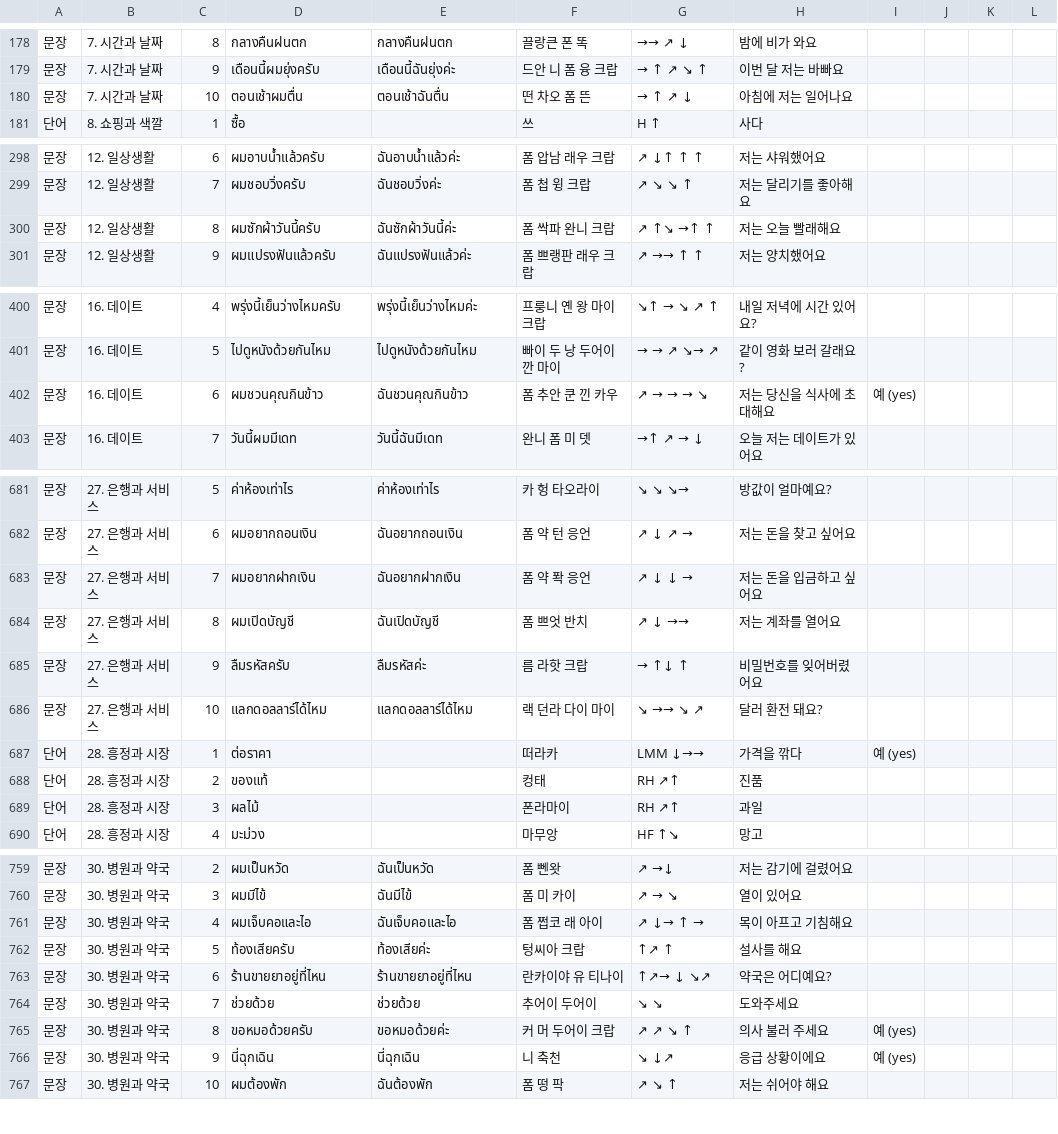
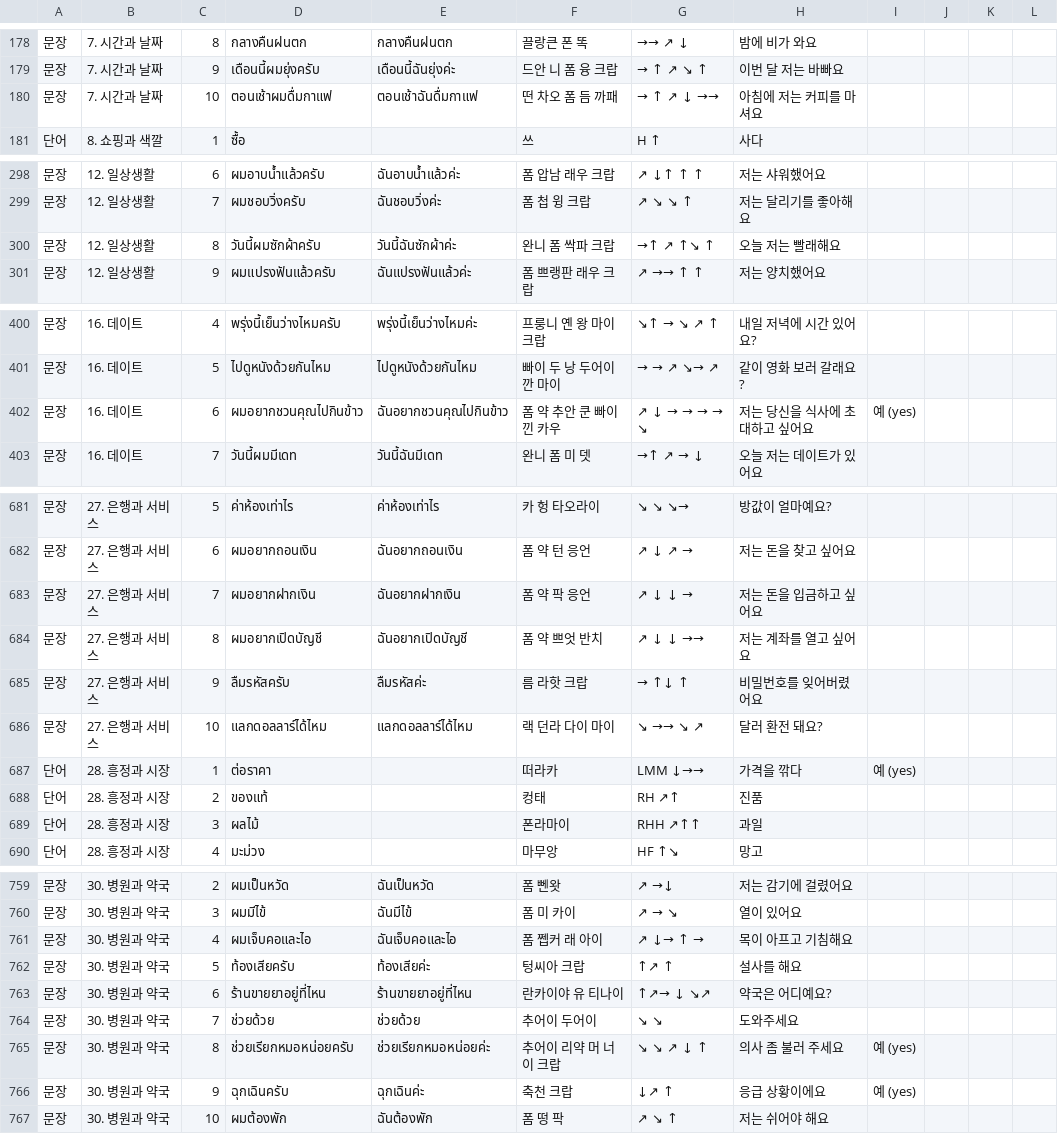
Before and after one commit to chrisguy7707-ui/sawasdee, a CSV file: docs/review/sawasdee-review.csv, drawn as a sheet; only a part is shown, gaps mark what is left out; the diff covers the shown part only.

```diff
--- a/docs/review/sawasdee-review.csv
+++ b/docs/review/sawasdee-review.csv
@@ -179,3 +179,3 @@
 문장,7. 시간과 날짜,9,เดือนนี้ผมยุ่งครับ,เดือนนี้ฉันยุ่งค่ะ,드안 니 폼 융 크랍,→ ↑ ↗ ↘ ↑,이번 달 저는 바빠요,,,,
-문장,7. 시간과 날짜,10,ตอนเช้าผมตื่น,ตอนเช้าฉันตื่น,떤 차오 폼 뜬,→ ↑ ↗ ↓,아침에 저는 일어나요,,,,
+문장,7. 시간과 날짜,10,ตอนเช้าผมดื่มกาแฟ,ตอนเช้าฉันดื่มกาแฟ,떤 차오 폼 듬 까패,→ ↑ ↗ ↓ →→,아침에 저는 커피를 마셔요,,,,
 단어,8. 쇼핑과 색깔,1,ซื้อ,,쓰,H ↑,사다,,,,
@@ -299,3 +299,3 @@
 문장,12. 일상생활,7,ผมชอบวิ่งครับ,ฉันชอบวิ่งค่ะ,폼 첩 윙 크랍,↗ ↘ ↘ ↑,저는 달리기를 좋아해요,,,,
-문장,12. 일상생활,8,ผมซักผ้าวันนี้ครับ,ฉันซักผ้าวันนี้ค่ะ,폼 싹파 완니 크랍,↗ ↑↘ →↑ ↑,저는 오늘 빨래해요,,,,
+문장,12. 일상생활,8,วันนี้ผมซักผ้าครับ,วันนี้ฉันซักผ้าค่ะ,완니 폼 싹파 크랍,→↑ ↗ ↑↘ ↑,오늘 저는 빨래해요,,,,
 문장,12. 일상생활,9,ผมแปรงฟันแล้วครับ,ฉันแปรงฟันแล้วค่ะ,폼 쁘랭판 래우 크랍,↗ →→ ↑ ↑,저는 양치했어요,,,,
@@ -401,3 +401,3 @@
 문장,16. 데이트,5,ไปดูหนังด้วยกันไหม,ไปดูหนังด้วยกันไหม,빠이 두 낭 두어이깐 마이,→ → ↗ ↘→ ↗,같이 영화 보러 갈래요?,,,,
-문장,16. 데이트,6,ผมชวนคุณกินข้าว,ฉันชวนคุณกินข้าว,폼 추안 쿤 낀 카우,↗ → → → ↘,저는 당신을 식사에 초대해요,예 (yes),,,
+문장,16. 데이트,6,ผมอยากชวนคุณไปกินข้าว,ฉันอยากชวนคุณไปกินข้าว,폼 약 추안 쿤 빠이 낀 카우,↗ ↓ → → → → ↘,저는 당신을 식사에 초대하고 싶어요,예 (yes),,,
 문장,16. 데이트,7,วันนี้ผมมีเดท,วันนี้ฉันมีเดท,완니 폼 미 뎃,→↑ ↗ → ↓,오늘 저는 데이트가 있어요,,,,
@@ -682,4 +682,4 @@
 문장,27. 은행과 서비스,6,ผมอยากถอนเงิน,ฉันอยากถอนเงิน,폼 약 턴 응언,↗ ↓ ↗ →,저는 돈을 찾고 싶어요,,,,
-문장,27. 은행과 서비스,7,ผมอยากฝากเงิน,ฉันอยากฝากเงิน,폼 약 퐉 응언,↗ ↓ ↓ →,저는 돈을 입금하고 싶어요,,,,
-문장,27. 은행과 서비스,8,ผมเปิดบัญชี,ฉันเปิดบัญชี,폼 쁘엇 반치,↗ ↓ →→,저는 계좌를 열어요,,,,
+문장,27. 은행과 서비스,7,ผมอยากฝากเงิน,ฉันอยากฝากเงิน,폼 약 팍 응언,↗ ↓ ↓ →,저는 돈을 입금하고 싶어요,,,,
+문장,27. 은행과 서비스,8,ผมอยากเปิดบัญชี,ฉันอยากเปิดบัญชี,폼 약 쁘엇 반치,↗ ↓ ↓ →→,저는 계좌를 열고 싶어요,,,,
 문장,27. 은행과 서비스,9,ลืมรหัสครับ,ลืมรหัสค่ะ,름 라핫 크랍,→ ↑↓ ↑,비밀번호를 잊어버렸어요,,,,
@@ -688,3 +688,3 @@
 단어,28. 흥정과 시장,2,ของแท้,,컹태,RH ↗↑,진품,,,,
-단어,28. 흥정과 시장,3,ผลไม้,,폰라마이,RH ↗↑,과일,,,,
+단어,28. 흥정과 시장,3,ผลไม้,,폰라마이,RHH ↗↑↑,과일,,,,
 단어,28. 흥정과 시장,4,มะม่วง,,마무앙,HF ↑↘,망고,,,,
@@ -760,3 +760,3 @@
 문장,30. 병원과 약국,3,ผมมีไข้,ฉันมีไข้,폼 미 카이,↗ → ↘,열이 있어요,,,,
-문장,30. 병원과 약국,4,ผมเจ็บคอและไอ,ฉันเจ็บคอและไอ,폼 쩝코 래 아이,↗ ↓→ ↑ →,목이 아프고 기침해요,,,,
+문장,30. 병원과 약국,4,ผมเจ็บคอและไอ,ฉันเจ็บคอและไอ,폼 쩹커 래 아이,↗ ↓→ ↑ →,목이 아프고 기침해요,,,,
 문장,30. 병원과 약국,5,ท้องเสียครับ,ท้องเสียค่ะ,텅씨아 크랍,↑↗ ↑,설사를 해요,,,,
@@ -764,4 +764,4 @@
 문장,30. 병원과 약국,7,ช่วยด้วย,ช่วยด้วย,추어이 두어이,↘ ↘,도와주세요,,,,
-문장,30. 병원과 약국,8,ขอหมอด้วยครับ,ขอหมอด้วยค่ะ,커 머 두어이 크랍,↗ ↗ ↘ ↑,의사 불러 주세요,예 (yes),,,
-문장,30. 병원과 약국,9,นี่ฉุกเฉิน,นี่ฉุกเฉิน,니 축천,↘ ↓↗,응급 상황이에요,예 (yes),,,
+문장,30. 병원과 약국,8,ช่วยเรียกหมอหน่อยครับ,ช่วยเรียกหมอหน่อยค่ะ,추어이 리약 머 너이 크랍,↘ ↘ ↗ ↓ ↑,의사 좀 불러 주세요,예 (yes),,,
+문장,30. 병원과 약국,9,ฉุกเฉินครับ,ฉุกเฉินค่ะ,축천 크랍,↓↗ ↑,응급 상황이에요,예 (yes),,,
 문장,30. 병원과 약국,10,ผมต้องพัก,ฉันต้องพัก,폼 떵 팍,↗ ↘ ↑,저는 쉬어야 해요,,,,
```
Also changed, not shown: 1 added row and 49 edited cells elsewhere in this file, 3 other files.
